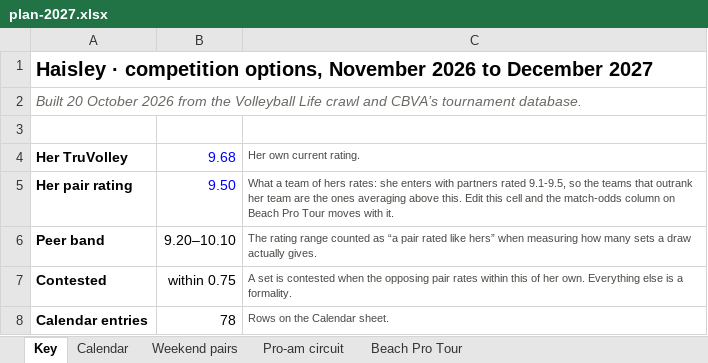
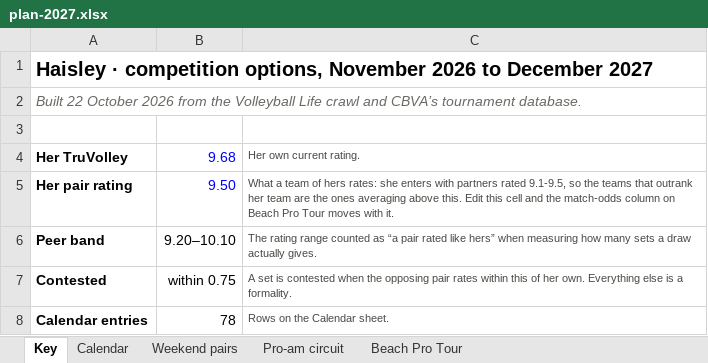
Before and after one commit to cormacflanagan/VB, an Excel workbook: docs/plan-2027.xlsx, sheet Key, drawn as a sheet; only a part is shown; values as stored, in another font and other column widths than the file's, no borders; the diff names each change by its address in the sheet, - before the commit and + after, or states it on an @@ line.

```diff
--- a/docs/plan-2027.xlsx (sheet Key)
+++ b/docs/plan-2027.xlsx (sheet Key)
-A2: Built 20 October 2026…
+A2: Built 22 October 2026…
```
Also changed, not shown: sheet Calendar, sheet Pro-am circuit, sheet Weekend pairs, 2 other files.
